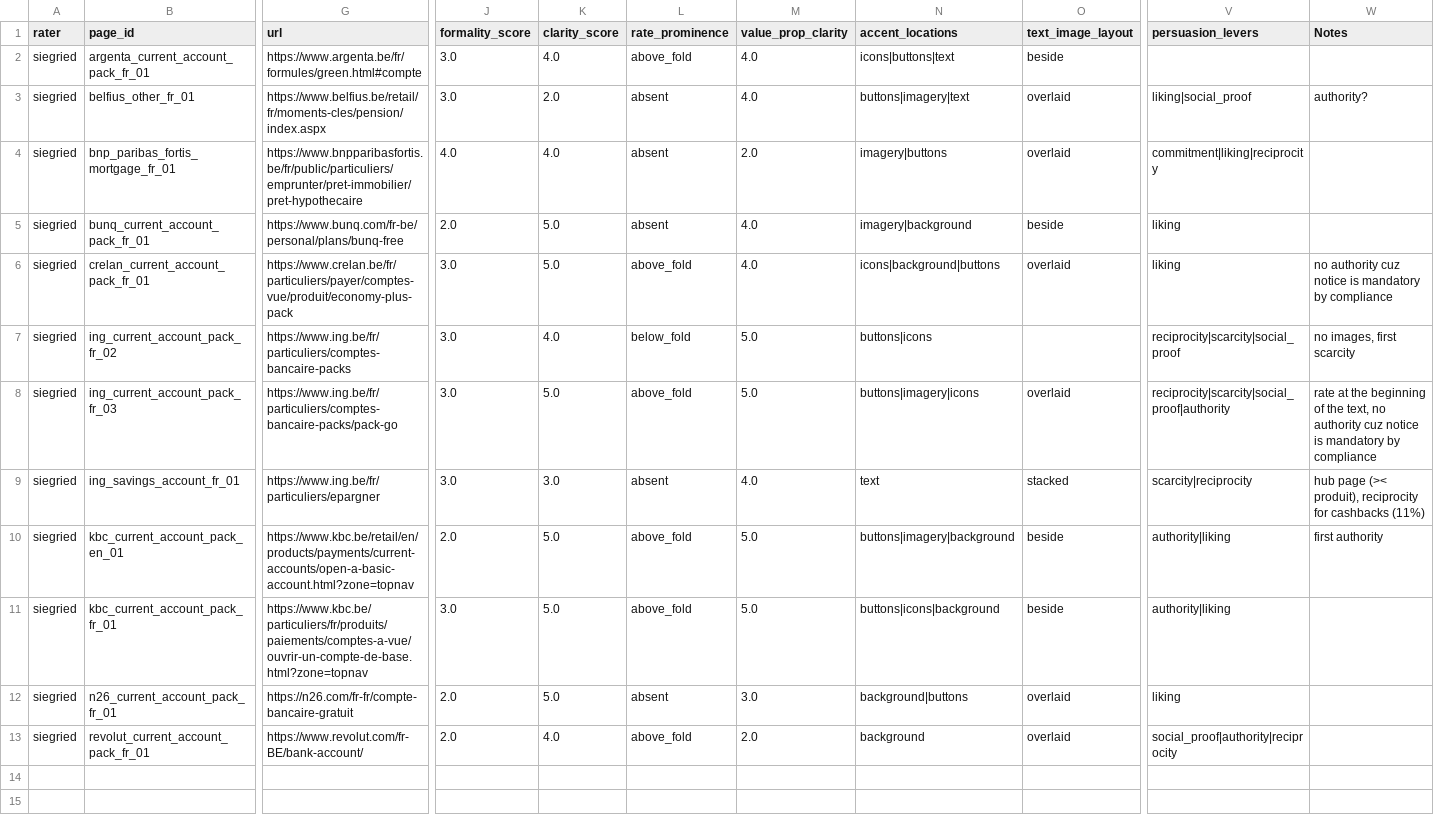
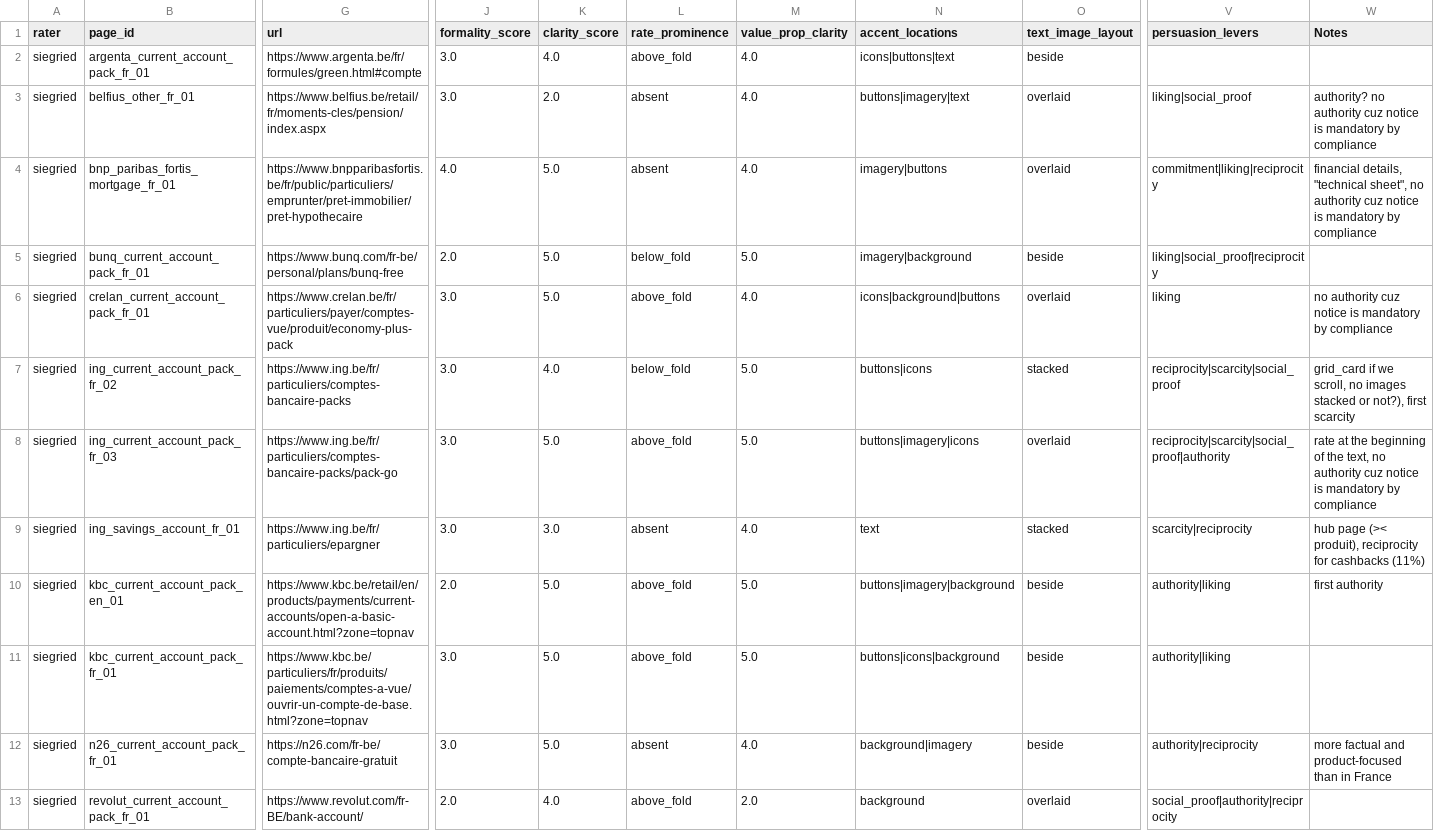
Before and after one commit to Siegried81/ing-usecase, a CSV file: data/rubric/siegried_scores.csv, drawn as a sheet; only a part is shown, gaps mark what is left out; the diff covers the shown part only; the diff names each change by its address in the sheet, - before the commit and + after, or states it on an @@ line.

Commit message:
chore: Day 5 rubric scoring (siegried, 12/12) + D-01 open-questions audit

```diff
--- a/data/rubric/siegried_scores.csv
+++ b/data/rubric/siegried_scores.csv
-W3 (Notes): authority?
+W3 (Notes): authority? no authority cuz notice is mandatory by compliance
-K4 (clarity_score): 4.0
+K4 (clarity_score): 5.0
-M4 (value_prop_clarity): 2.0
+M4 (value_prop_clarity): 4.0
-W4 (Notes): (empty)
+W4 (Notes): financial details, "technical sheet", no authority cuz notice is mandatory by compliance
-L5 (rate_prominence): absent
+L5 (rate_prominence): below_fold
-M5 (value_prop_clarity): 4.0
+M5 (value_prop_clarity): 5.0
-V5 (persuasion_levers): liking
+V5 (persuasion_levers): liking|social_proof|reciprocity
-O7 (text_image_layout): (empty)
+O7 (text_image_layout): stacked
-W7 (Notes): no images, first scarcity
+W7 (Notes): grid_card if we scroll, no images stacked or not?), first scarcity
-G12 (url): https://n26.com/fr-fr/compte-bancaire-gratuit
+G12 (url): https://n26.com/fr-be/compte-bancaire-gratuit
-J12 (formality_score): 2.0
+J12 (formality_score): 3.0
-M12 (value_prop_clarity): 3.0
+M12 (value_prop_clarity): 4.0
-N12 (accent_locations): background|buttons
+N12 (accent_locations): background|imagery
-O12 (text_image_layout): overlaid
+O12 (text_image_layout): beside
-V12 (persuasion_levers): liking
+V12 (persuasion_levers): authority|reciprocity
-W12 (Notes): (empty)
+W12 (Notes): more factual and product-focused than in France
```
Also changed, not shown: 3 edited cells elsewhere in this file, 2 other files.
